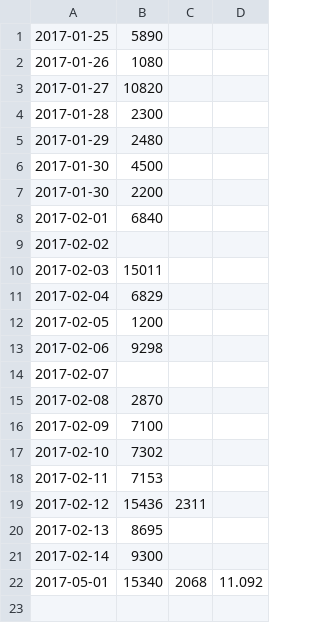
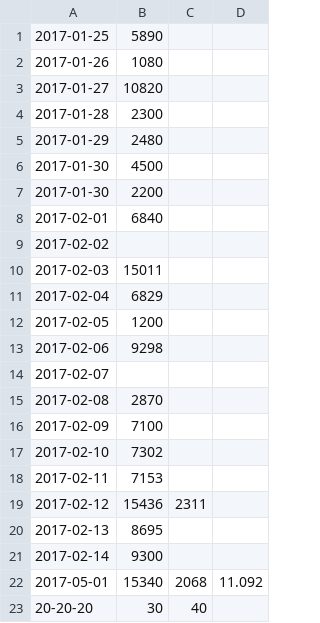
Before and after one commit to codekopf/FitMeter, a CSV file: data.csv, drawn as a sheet; the diff names each change by its address in the sheet, - before the commit and + after, or states it on an @@ line.

```diff
--- a/data.csv
+++ b/data.csv
+row 23: 20-20-20 | 30 | 40
```
Also changed, not shown: 2 other files.
